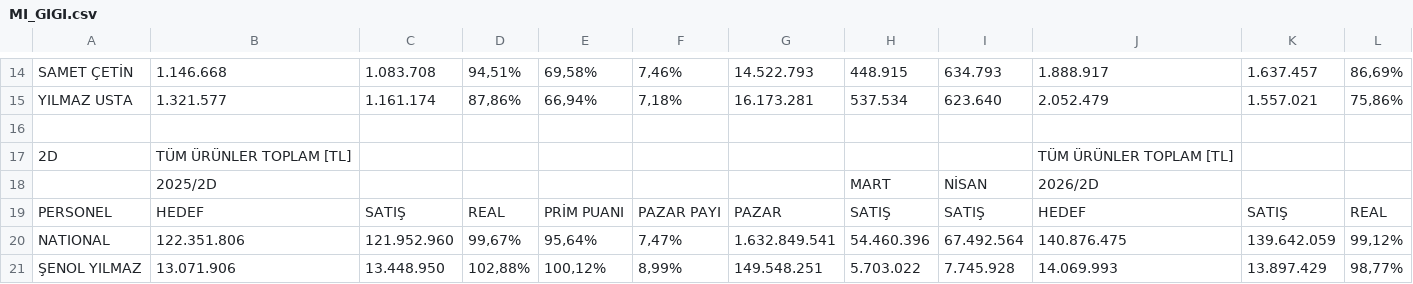
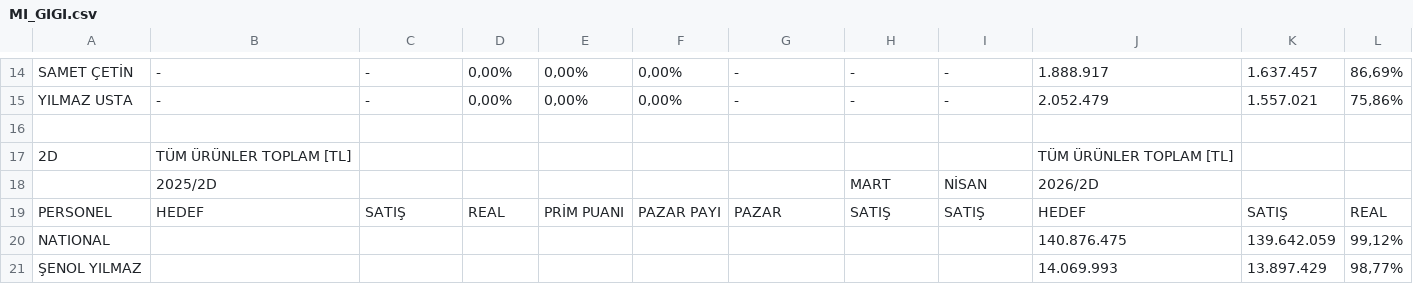
Before and after one commit to yilmazusta28/aslan.samsun.portal, a CSV file: MI_GIGI.csv, drawn as a sheet; only a part is shown, gaps mark what is left out; the diff covers the shown part only; the diff names each change by its address in the sheet, - before the commit and + after, or states it on an @@ line.

```diff
--- a/MI_GIGI.csv
+++ b/MI_GIGI.csv
-B14: 1.146.668
+B14: -
-C14: 1.083.708
+C14: -
-D14: 94,51%
+D14: 0,00%
-E14: 69,58%
+E14: 0,00%
-F14: 7,46%
+F14: 0,00%
-G14: 14.522.793
+G14: -
-H14: 448.915
+H14: -
-I14: 634.793
+I14: -
-B15: 1.321.577
+B15: -
-C15: 1.161.174
+C15: -
-D15: 87,86%
+D15: 0,00%
-E15: 66,94%
+E15: 0,00%
-F15: 7,18%
+F15: 0,00%
-G15: 16.173.281
+G15: -
-H15: 537.534
+H15: -
-I15: 623.640
+I15: -
-B20: 122.351.806
+B20: (empty)
-C20: 121.952.960
+C20: (empty)
-D20: 99,67%
+D20: (empty)
-E20: 95,64%
+E20: (empty)
-F20: 7,47%
+F20: (empty)
-G20: 1.632.849.541
+G20: (empty)
-H20: 54.460.396
+H20: (empty)
-I20: 67.492.564
+I20: (empty)
-B21: 13.071.906
+B21: (empty)
-C21: 13.448.950
+C21: (empty)
-D21: 102,88%
+D21: (empty)
-E21: 100,12%
+E21: (empty)
-F21: 8,99%
+F21: (empty)
-G21: 149.548.251
+G21: (empty)
-H21: 5.703.022
+H21: (empty)
-I21: 7.745.928
+I21: (empty)
```
Also changed, not shown: 127 edited cells elsewhere in this file, EK_PRIM.csv, EK_PRIM_FAMTREC.csv, 5 other files.
